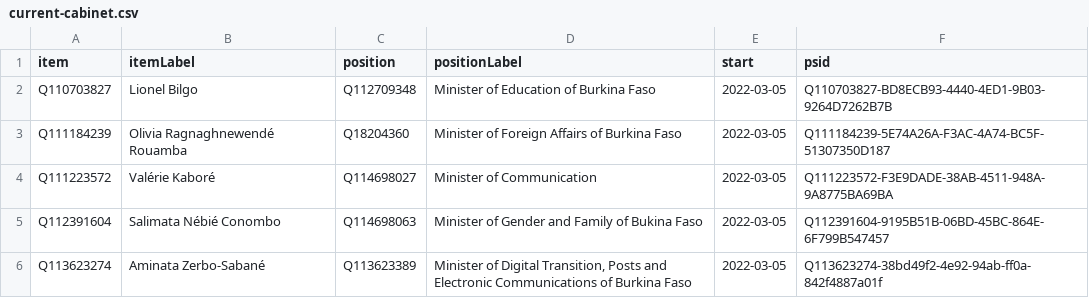
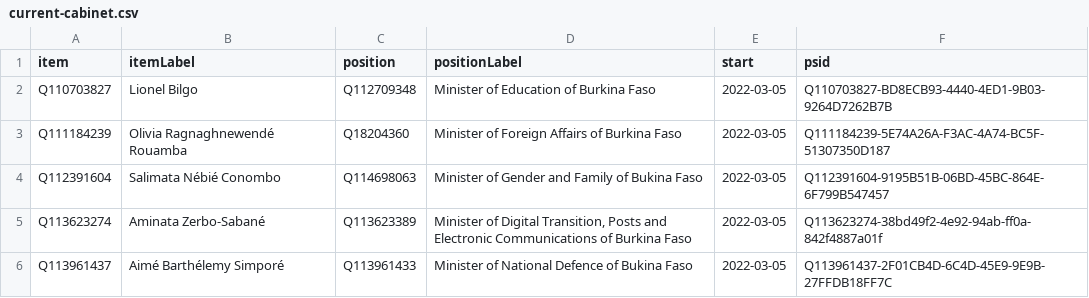
Before and after one commit to every-politician-scrapers/burkina-faso, a CSV file: wikidata/results/current-cabinet.csv, drawn as a sheet; only a part is shown; the shorter side is filled out with more unchanged rows.

Commit message:
Run SPARQL queries

```diff
--- a/wikidata/results/current-cabinet.csv
+++ b/wikidata/results/current-cabinet.csv
@@ -3,3 +3,2 @@ Q110703827,Lionel Bilgo,Q112709348,Minister of Education of Burkina Faso,2022-03
 Q111184239,Olivia Ragnaghnewendé Rouamba,Q18204360,Minister of Foreign Affairs of Burkina Faso,2022-03-05,Q111184239-5E74A26A-F3AC-4A74-BC5F-51307350D187
-Q111223572,Valérie Kaboré,Q114698027,Minister of Communication,2022-03-05,Q111223572-F3E9DADE-38AB-4511-948A-9A8775BA69BA
 Q112391604,Salimata Nébié Conombo,Q114698063,Minister of Gender and Family of Bukina Faso,2022-03-05,Q112391604-9195B51B-06BD-45BC-864E-6F799B547457
```
